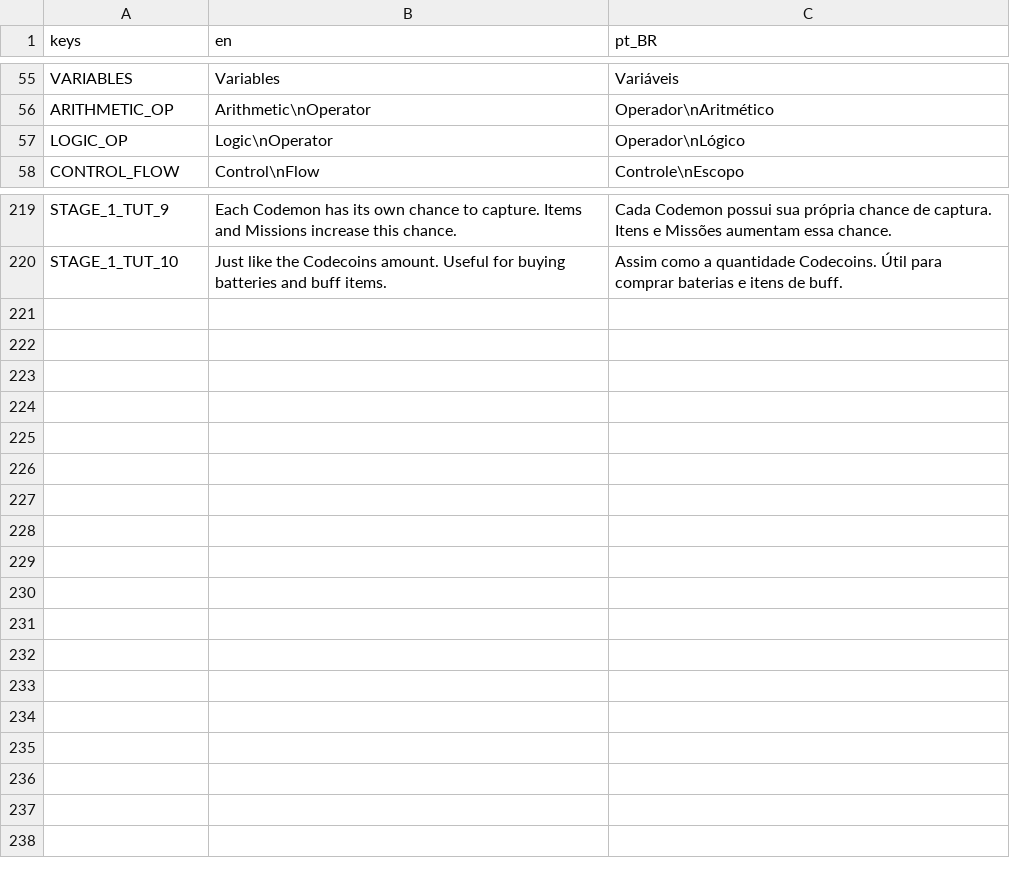
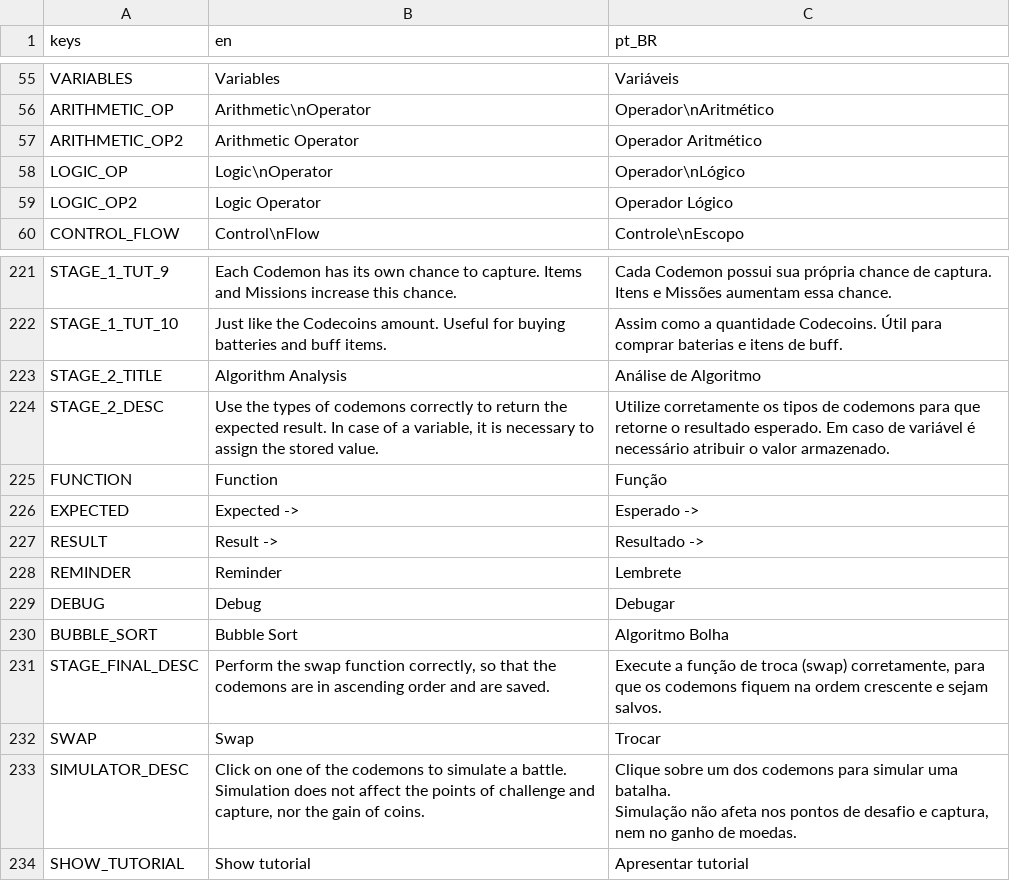
Before and after one commit to uniaodk/codemon, a CSV file: i18n/i18n.csv, drawn as a sheet; only a part is shown, gaps mark what is left out.

```diff
--- a/i18n/i18n.csv
+++ b/i18n/i18n.csv
@@ -56,3 +56,5 @@ VARIABLES;Variables;Variáveis
 ARITHMETIC_OP;Arithmetic\nOperator;Operador\nAritmético
+ARITHMETIC_OP2;Arithmetic Operator;Operador Aritmético
 LOGIC_OP;Logic\nOperator;Operador\nLógico
+LOGIC_OP2;Logic Operator;Operador Lógico
 CONTROL_FLOW;Control\nFlow;Controle\nEscopo
@@ -220 +222,15 @@ STAGE_1_TUT_9;Each Codemon has its own chance to capture. Items and Missions inc
 STAGE_1_TUT_10;Just like the Codecoins amount. Useful for buying batteries and buff items.;Assim como a quantidade Codecoins. Útil para comprar baterias e itens de buff.
+STAGE_2_TITLE;Algorithm Analysis;Análise de Algoritmo
+STAGE_2_DESC;Use the types of codemons correctly to return the expected result. In case of a variable, it is necessary to assign the stored value.;Utilize corretamente os tipos de codemons para que retorne o resultado esperado. Em caso de variável é necessário atribuir o valor armazenado.
+FUNCTION;Function;Função
+EXPECTED;Expected ->;Esperado  ->
+RESULT;Result ->;Resultado ->
+REMINDER;Reminder;Lembrete
+DEBUG;Debug;Debugar
+BUBBLE_SORT;Bubble Sort;Algoritmo Bolha
+STAGE_FINAL_DESC;Perform the swap function correctly, so that the codemons are in ascending order and are saved.;Execute a função de troca (swap) corretamente, para que os codemons fiquem na ordem crescente e sejam salvos.
+SWAP;Swap;Trocar
+SIMULATOR_DESC;"Click on one of the codemons to simulate a battle.
+Simulation does not affect the points of challenge and capture, nor the gain of coins.";"Clique sobre um dos codemons para simular uma batalha.
+Simulação não afeta nos pontos de desafio e captura, nem no ganho de moedas."
+SHOW_TUTORIAL;Show tutorial;Apresentar tutorial
```
Also changed, not shown: 25 other files.
